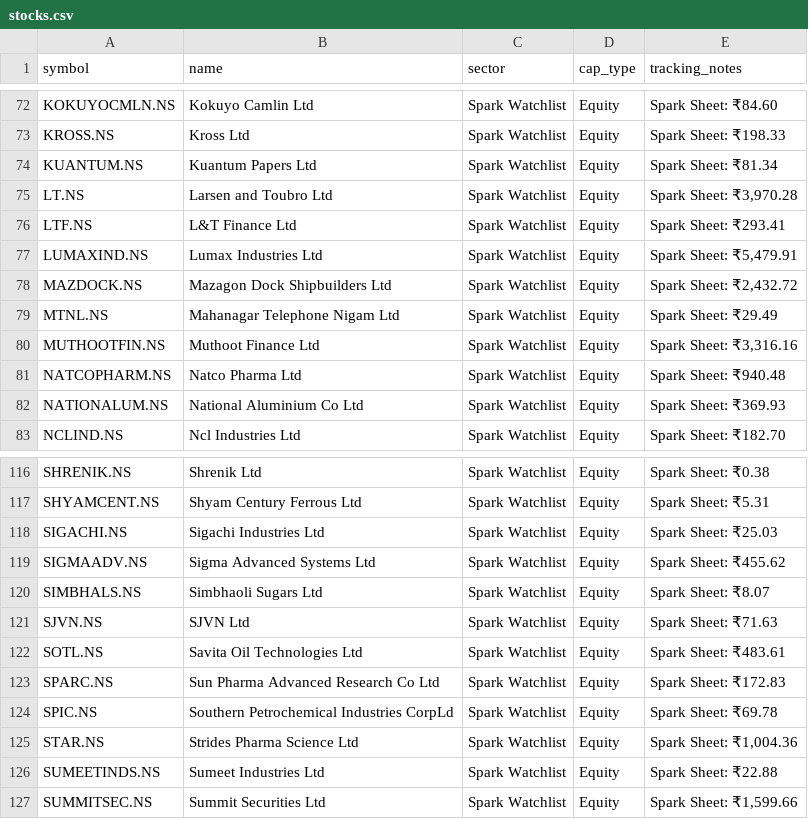
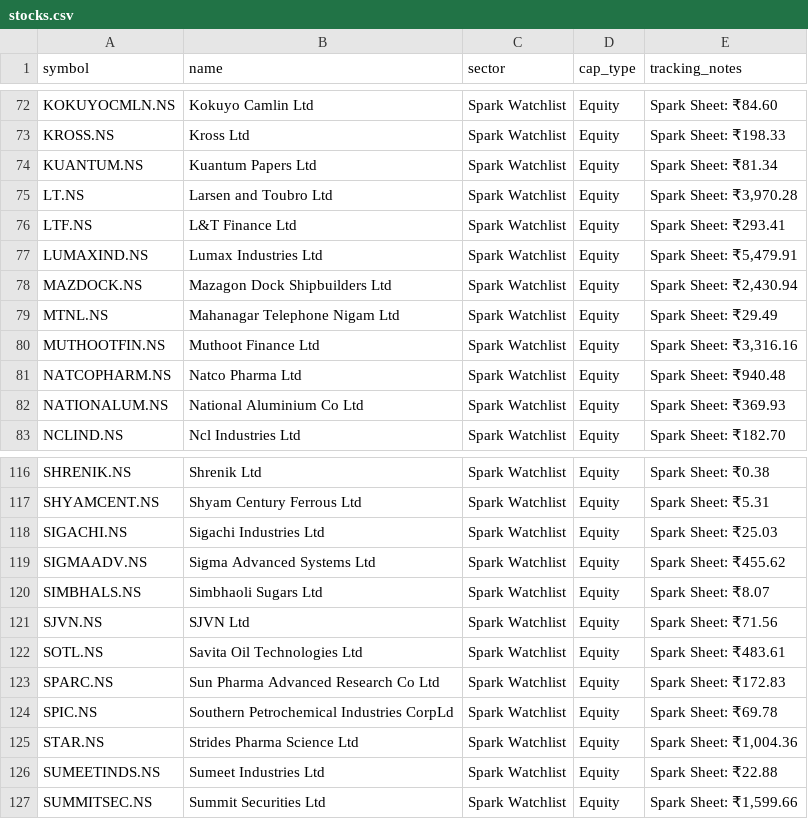
Before and after one commit to digant2207/indian-stock-analyzer, a CSV file: stocks.csv, drawn as a sheet; only a part is shown, gaps mark what is left out.

```diff
--- a/stocks.csv
+++ b/stocks.csv
@@ -77,3 +77,3 @@ LTF.NS,L&T Finance Ltd,Spark Watchlist,Equity,Spark Sheet: ₹293.41
 LUMAXIND.NS,Lumax Industries Ltd,Spark Watchlist,Equity,"Spark Sheet: ₹5,479.91"
-MAZDOCK.NS,Mazagon Dock Shipbuilders Ltd,Spark Watchlist,Equity,"Spark Sheet: ₹2,432.72"
+MAZDOCK.NS,Mazagon Dock Shipbuilders Ltd,Spark Watchlist,Equity,"Spark Sheet: ₹2,430.94"
 MTNL.NS,Mahanagar Telephone Nigam Ltd,Spark Watchlist,Equity,Spark Sheet: ₹29.49
@@ -120,3 +120,3 @@ SIGMAADV.NS,Sigma Advanced Systems Ltd,Spark Watchlist,Equity,Spark Sheet: ₹45
 SIMBHALS.NS,Simbhaoli Sugars Ltd,Spark Watchlist,Equity,Spark Sheet: ₹8.07
-SJVN.NS,SJVN Ltd,Spark Watchlist,Equity,Spark Sheet: ₹71.63
+SJVN.NS,SJVN Ltd,Spark Watchlist,Equity,Spark Sheet: ₹71.56
 SOTL.NS,Savita Oil Technologies Ltd,Spark Watchlist,Equity,Spark Sheet: ₹483.61
```
Also changed, not shown: 8 other files.
